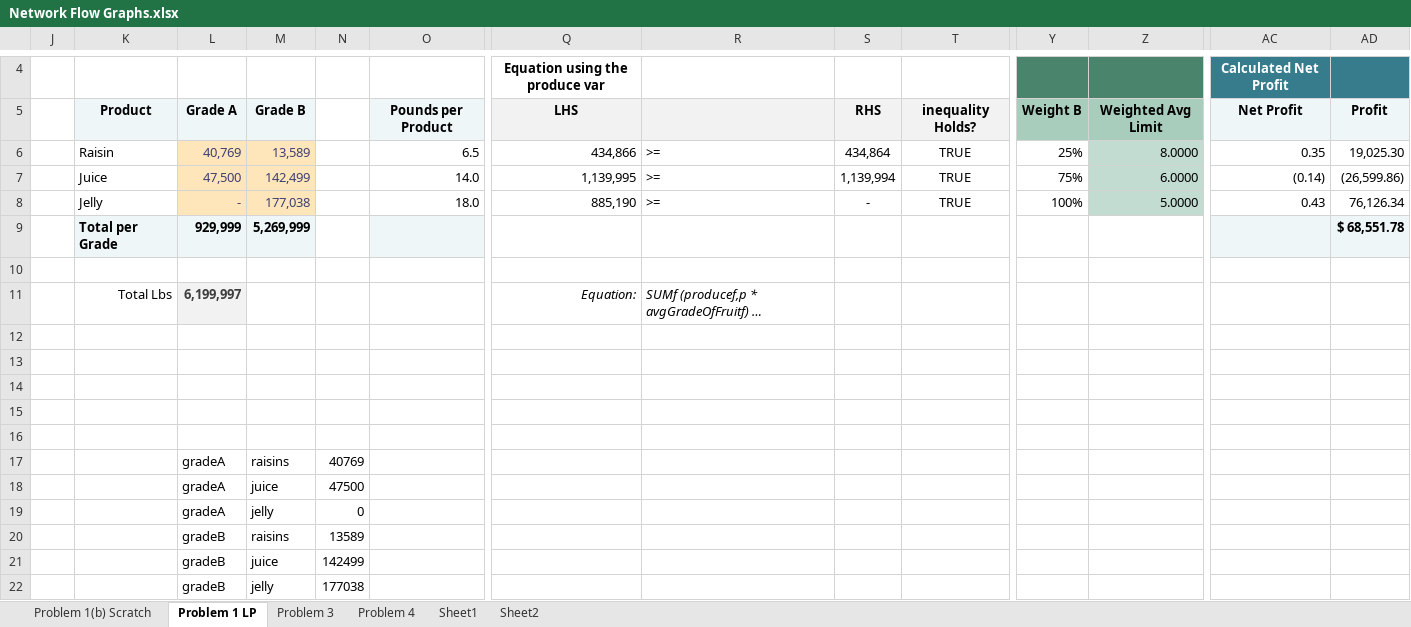
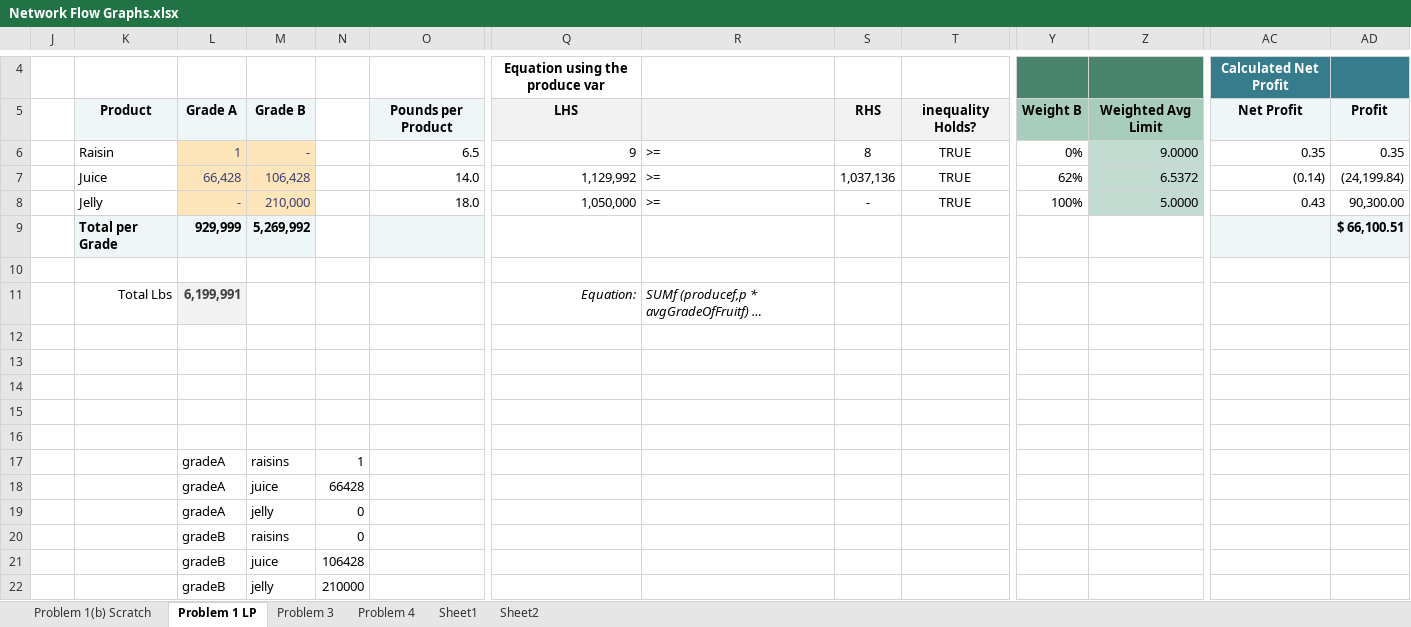
Before and after one commit to Daniel-Carpenter/Metaheuristics, an Excel workbook: 03 - Homework/HW 02/Network Flow Graphs.xlsx, sheet Problem 1 LP, drawn as a sheet; only a part is shown, gaps mark what is left out; long unchanged cells end in …; values as stored, in another font and other column widths than the file's, no borders; removed rows and columns are numbered as before the commit, all else as after; rows hold the shown columns only; the diff names each change by its address in the sheet, - before the commit and + after, or states it on an @@ line.

Commit message:
Finish model

```diff
--- a/03 - Homework/HW 02/Network Flow Graphs.xlsx (sheet Problem 1 LP)
+++ b/03 - Homework/HW 02/Network Flow Graphs.xlsx (sheet Problem 1 LP)
-row 6:  | Raisin | 40,769 | 13,589 |  | 6.5 | 434,866 | >= | 434,864 | TRUE | 25% | 8.0000 | 0.35 | 19,025.30
-row 7:  | Juice | 47,500 | 142,499 |  | 14.0 | 1,139,995 | >= | 1,139,994 | TRUE | 75% | 6.0000 | (0.14) | (26,599.86)
+row 6:  | Raisin | 1 | - |  | 6.5 | 9 | >= | 8 | TRUE | 0% | 9.0000 | 0.35 | 0.35
+row 7:  | Juice | 66,428 | 106,428 |  | 14.0 | 1,129,992 | >= | 1,037,136 | TRUE | 62% | 6.5372 | (0.14) | (24,199.84)
-M8: 177,038
+M8: 210,000
-Q8: 885,190
+Q8: 1,050,000
-AD8: 76,126.34
+AD8: 90,300.00
-M9: 5,269,999
+M9: 5,269,992
-AD9: $ 68,551.78
+AD9: $ 66,100.51
-L11: 6,199,997
+L11: 6,199,991
-N17: 40769
+N17: 1
-N18: 47500
+N18: 66428
-N20: 13589
+N20: 0
-N21: 142499
+N21: 106428
-N22: 177038
+N22: 210000
```
